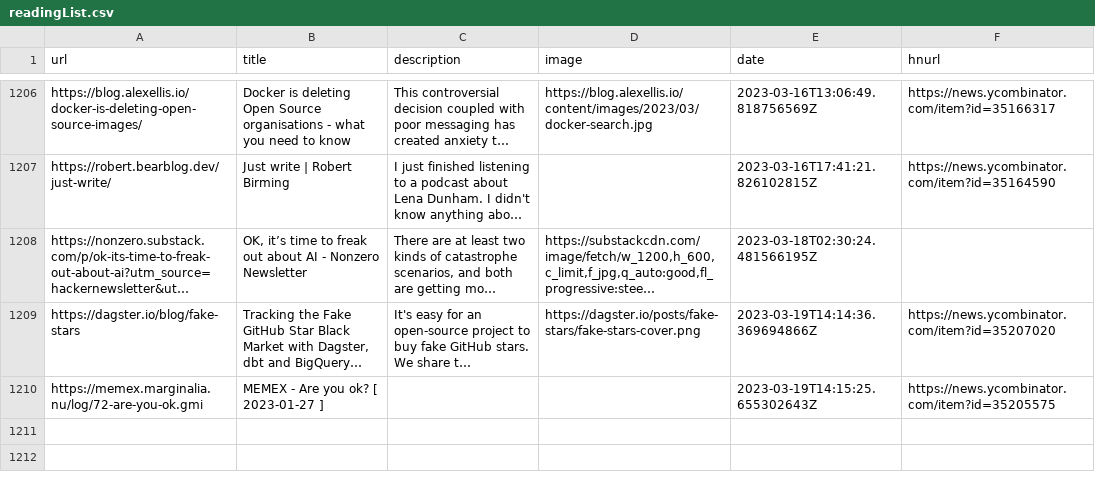
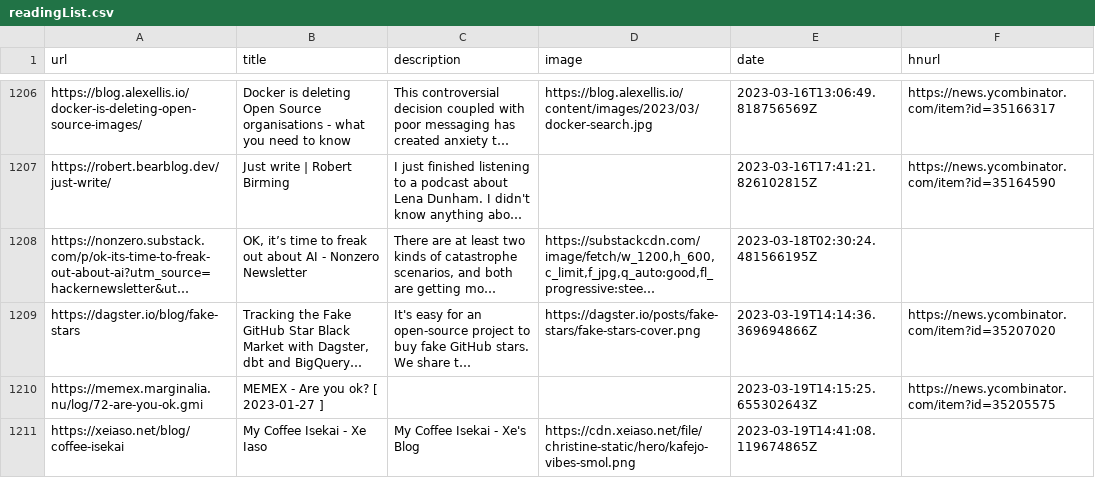
Before and after one commit to codemicro/readingList, a CSV file: readingList.csv, drawn as a sheet; only a part is shown, gaps mark what is left out; long unchanged cells end in …; the diff names each change by its address in the sheet, - before the commit and + after, or states it on an @@ line.

Commit message:
Automated reading list update on Sun Mar 19 14:41:08 UTC 2023

```diff
--- a/readingList.csv
+++ b/readingList.csv
+row 1211: https://xeiaso.net/blog/coffee-isekai | My Coffee Isekai - Xe Iaso | My Coffee Isekai - Xe's Blog | https://cdn.xeiaso.net/file/christine-static/hero/kafejo-vibes-smol.png | 2023-03-19T14:41:08.119674865Z
```
